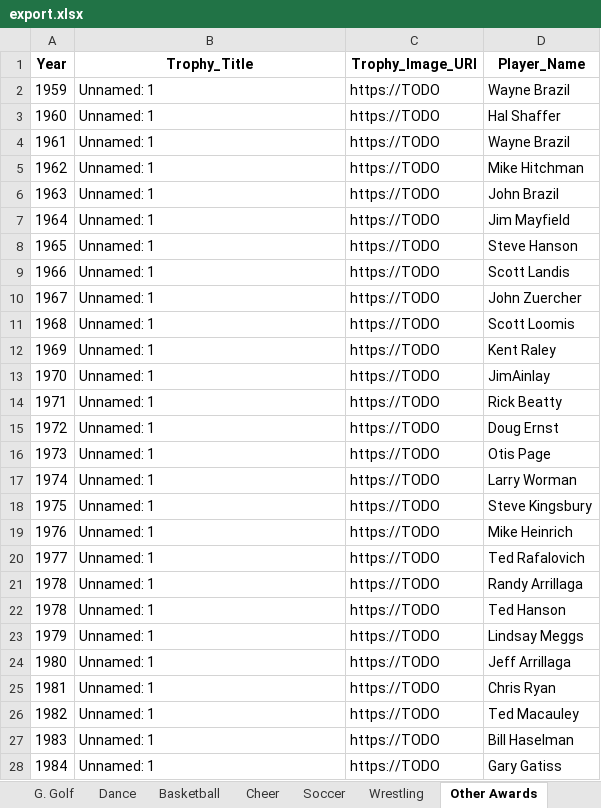
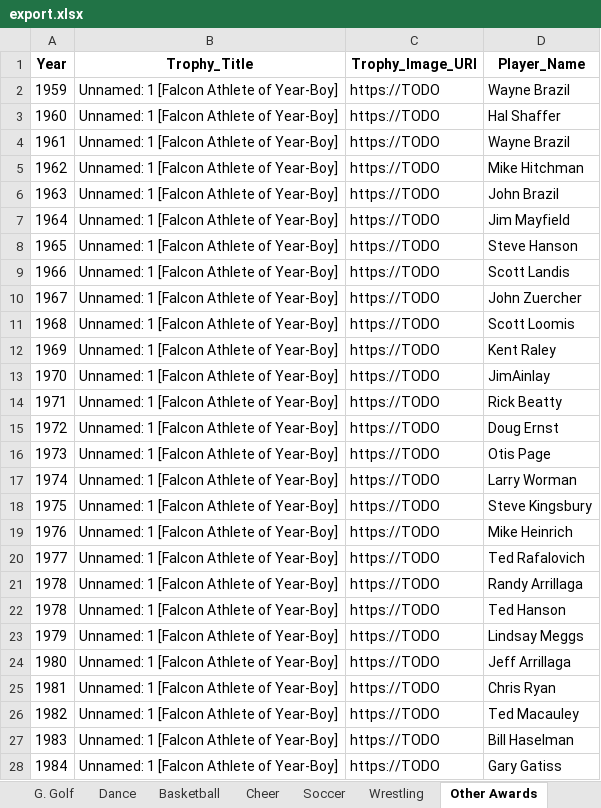
Before and after one commit to shstrophies/SHSTrophies, an Excel workbook: scripts/shstrophies/export.xlsx, sheet Other Awards, drawn as a sheet; only a part is shown; values as stored, in another font and other column widths than the file's, no borders; the diff covers the shown part only; the diff names each change by its address in the sheet, - before the commit and + after, or states it on an @@ line.

```diff
--- a/scripts/shstrophies/export.xlsx (sheet Other Awards)
+++ b/scripts/shstrophies/export.xlsx (sheet Other Awards)
-B2:B28 (Trophy_Title): Unnamed: 1
+B2:B28 (Trophy_Title): Unnamed: 1 [Falcon Athlete of Year-Boy]
```
Also changed, not shown: 599 edited cells elsewhere in this sheet, sheet Football, sheet Soccer, sheet Track, sheet Basketball, sheet Swimming and Diving, sheet Cross Country, 15 more sheets.
